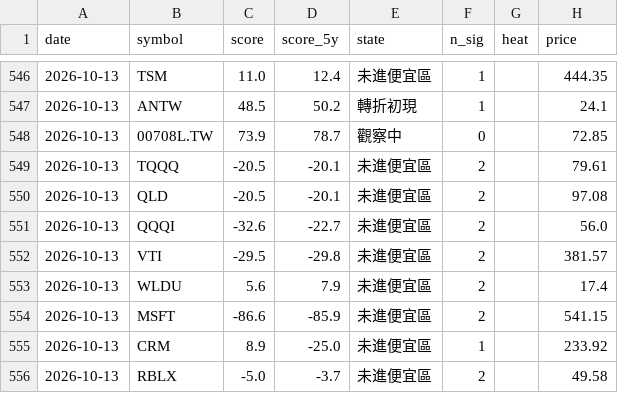
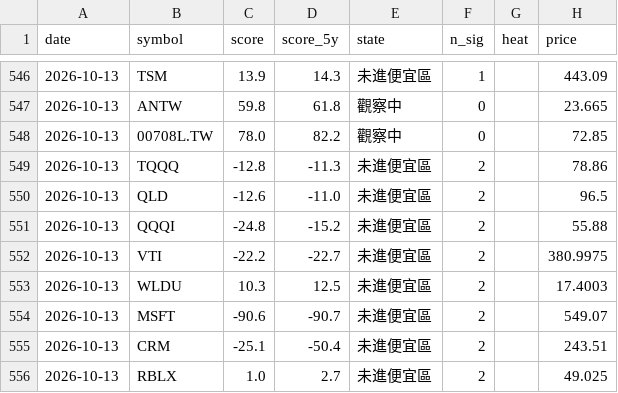
Before and after one commit to BeckWang888/cheap-dashboard, a CSV file: state/signal_log.csv, drawn as a sheet; only a part is shown, gaps mark what is left out; the diff covers the shown part only.

```diff
--- a/state/signal_log.csv
+++ b/state/signal_log.csv
@@ -546,11 +546,11 @@ date,symbol,score,score_5y,state,n_sig,heat,price
-2026-10-13,TSM,11.0,12.4,未進便宜區,1,,444.35
-2026-10-13,ANTW,48.5,50.2,轉折初現,1,,24.1
-2026-10-13,00708L.TW,73.9,78.7,觀察中,0,,72.85
-2026-10-13,TQQQ,-20.5,-20.1,未進便宜區,2,,79.61
-2026-10-13,QLD,-20.5,-20.1,未進便宜區,2,,97.08
-2026-10-13,QQQI,-32.6,-22.7,未進便宜區,2,,56.0
-2026-10-13,VTI,-29.5,-29.8,未進便宜區,2,,381.57
-2026-10-13,WLDU,5.6,7.9,未進便宜區,2,,17.4
-2026-10-13,MSFT,-86.6,-85.9,未進便宜區,2,,541.15
-2026-10-13,CRM,8.9,-25.0,未進便宜區,1,,233.92
-2026-10-13,RBLX,-5.0,-3.7,未進便宜區,2,,49.58
+2026-10-13,TSM,13.9,14.3,未進便宜區,1,,443.09
+2026-10-13,ANTW,59.8,61.8,觀察中,0,,23.665
+2026-10-13,00708L.TW,78.0,82.2,觀察中,0,,72.85
+2026-10-13,TQQQ,-12.8,-11.3,未進便宜區,2,,78.86
+2026-10-13,QLD,-12.6,-11.0,未進便宜區,2,,96.5
+2026-10-13,QQQI,-24.8,-15.2,未進便宜區,2,,55.88
+2026-10-13,VTI,-22.2,-22.7,未進便宜區,2,,380.9975
+2026-10-13,WLDU,10.3,12.5,未進便宜區,2,,17.4003
+2026-10-13,MSFT,-90.6,-90.7,未進便宜區,2,,549.07
+2026-10-13,CRM,-25.1,-50.4,未進便宜區,2,,243.51
+2026-10-13,RBLX,1.0,2.7,未進便宜區,2,,49.025
```
Also changed, not shown: 1 added row, 1 removed row and 142 edited cells elsewhere in this file, 1 other file.
